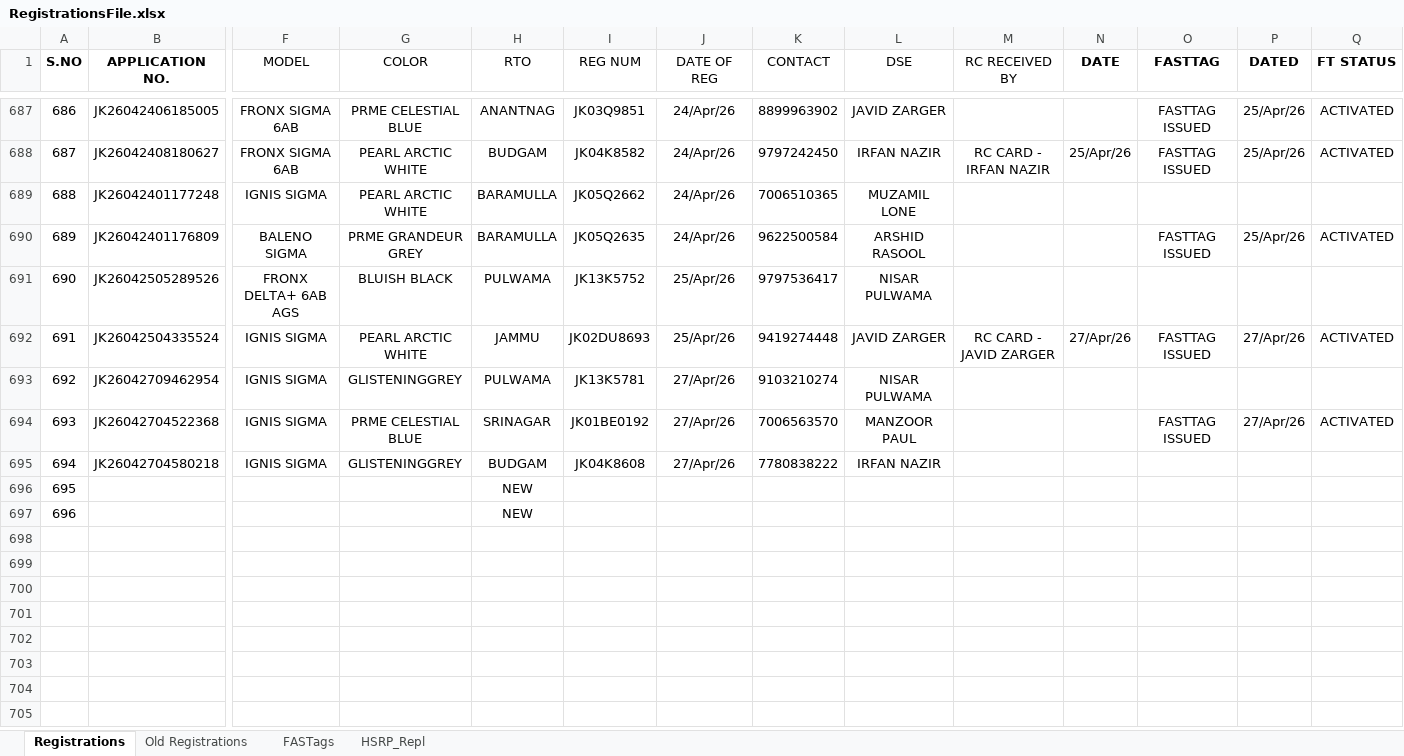
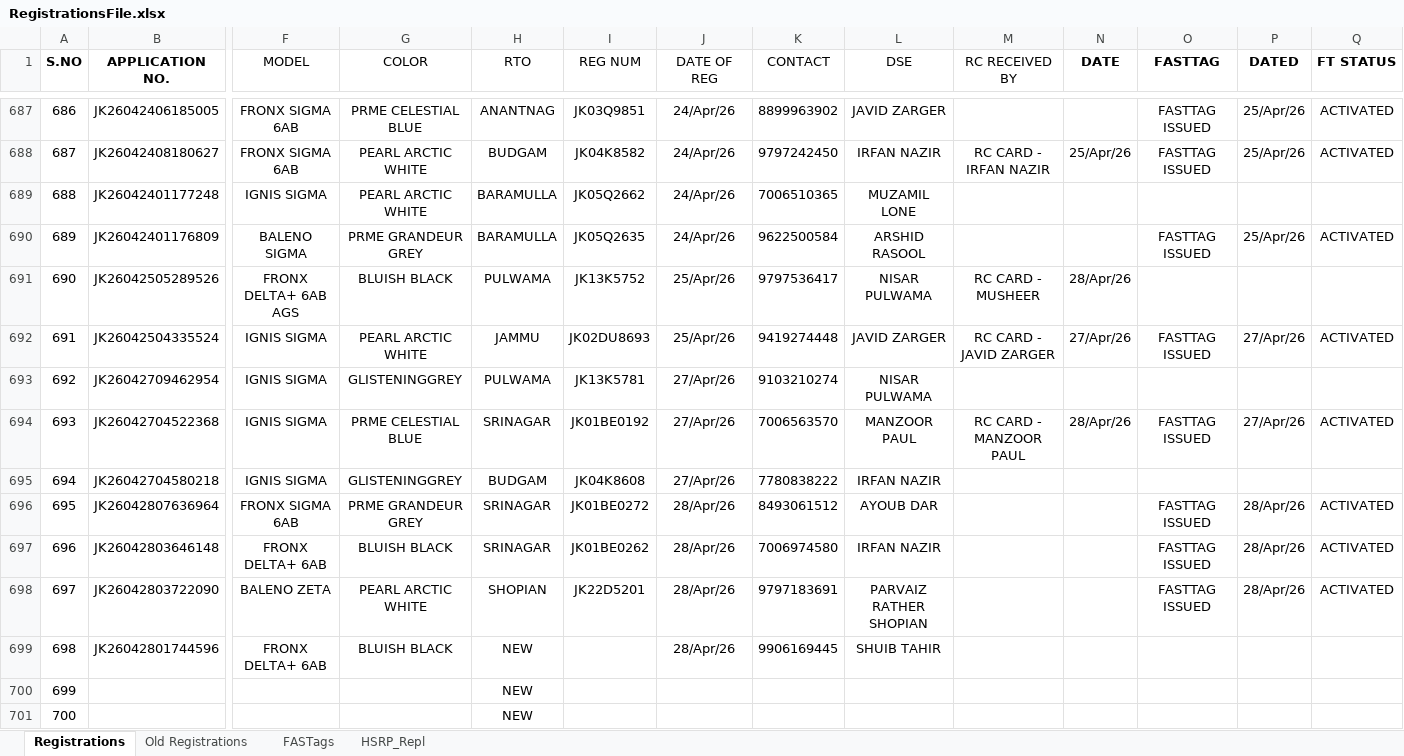
Before and after one commit to adilahmadsofi-ck/Documents, an Excel workbook: RegistrationsFile.xlsx, sheet Registrations, drawn as a sheet; only a part is shown, gaps mark what is left out; values as stored, in another font and other column widths than the file's, no borders; conditional formats and table styles not drawn; addresses are those after the commit; rows hold the shown columns only; the diff covers the shown part only; the diff names each change by its address in the sheet, - before the commit and + after, or states it on an @@ line.

```diff
--- a/RegistrationsFile.xlsx (sheet Registrations)
+++ b/RegistrationsFile.xlsx (sheet Registrations)
-M691 (RC RECEIVED BY): (empty)
+M691 (RC RECEIVED BY): RC CARD - MUSHEER
-N691 (DATE): (empty)
+N691 (DATE): 28/Apr/26
-M694 (RC RECEIVED BY): (empty)
+M694 (RC RECEIVED BY): RC CARD - MANZOOR PAUL
-N694 (DATE): (empty)
+N694 (DATE): 28/Apr/26
+row 696: 695 | JK26042807636964 | FRONX SIGMA 6AB | PRME GRANDEUR GREY | SRINAGAR | JK01BE0272 | 28/Apr/26 | 8493061512 | AYOUB DAR |  |  | FASTTAG ISSUED | 28/Apr/26 | ACTIVATED
+row 697: 696 | JK26042803646148 | FRONX DELTA+ 6AB | BLUISH BLACK | SRINAGAR | JK01BE0262 | 28/Apr/26 | 7006974580 | IRFAN NAZIR |  |  | FASTTAG ISSUED | 28/Apr/26 | ACTIVATED
+row 698: 697 | JK26042803722090 | BALENO ZETA | PEARL ARCTIC WHITE | SHOPIAN | JK22D5201 | 28/Apr/26 | 9797183691 | PARVAIZ RATHER SHOPIAN |  |  | FASTTAG ISSUED | 28/Apr/26 | ACTIVATED
+row 699: 698 | JK26042801744596 | FRONX DELTA+ 6AB | BLUISH BLACK | NEW |  | 28/Apr/26 | 9906169445 | SHUIB TAHIR
@@ column A (S.NO) renumbered between rows 700 and 701 @@
```
Also changed, not shown: 6 added rows and 12 edited cells elsewhere in this sheet, sheet FASTags, formulas that keep their value, HSRP.xlsx, RTO AMOUNT CALCULATOR.xlsx, 1 other file.
